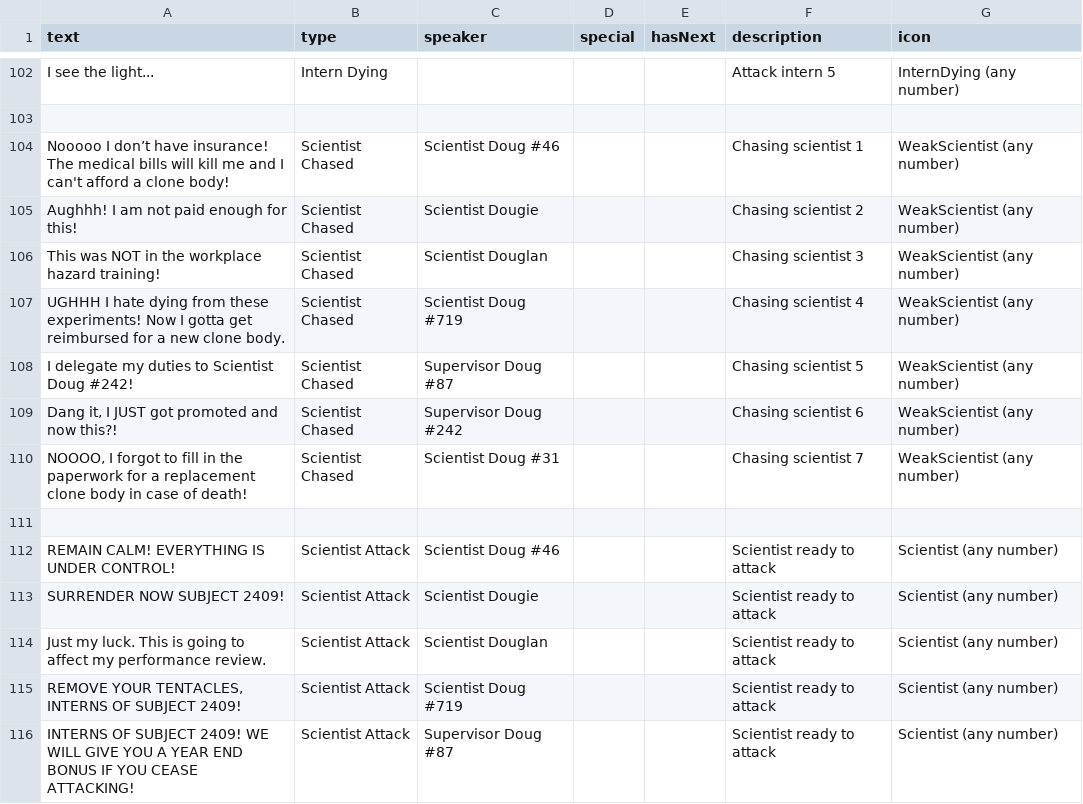
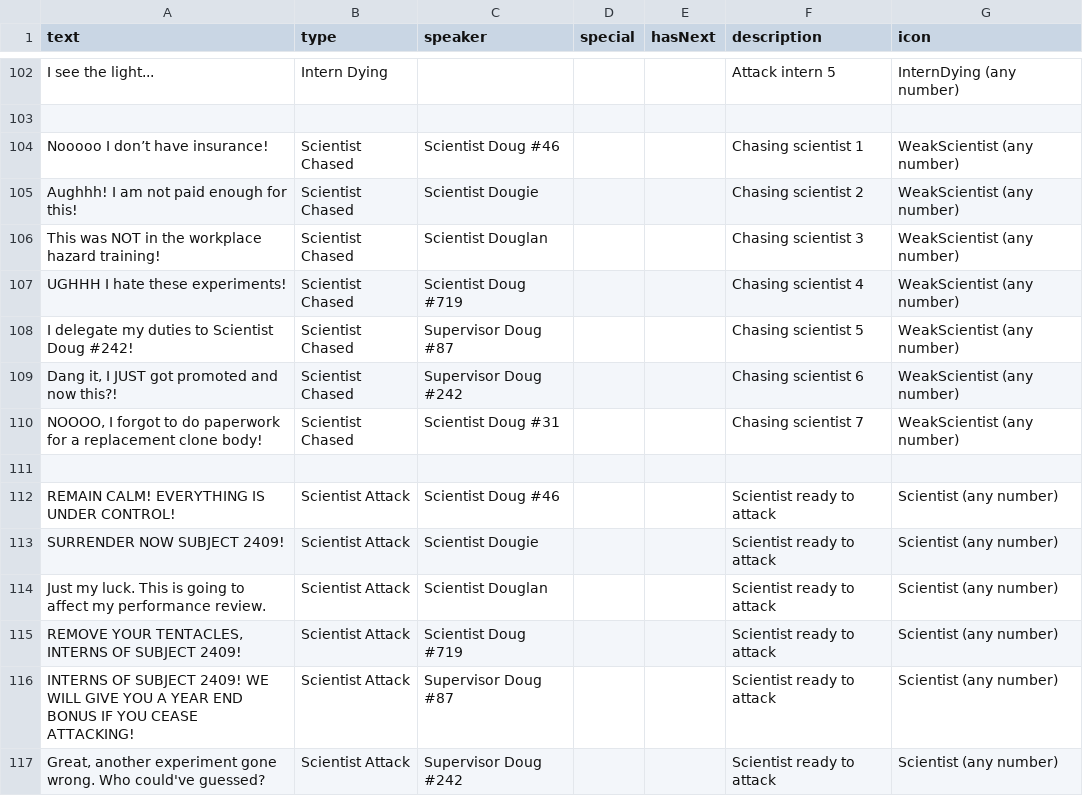
Before and after one commit to shshwdr/MysterySpore, a CSV file: Assets/Resources/csv/dialogues.csv, drawn as a sheet; only a part is shown, gaps mark what is left out; the shorter side is filled out with more unchanged rows.

Commit message:
win screen and energy bar and dialogue shorten

```diff
--- a/Assets/Resources/csv/dialogues.csv
+++ b/Assets/Resources/csv/dialogues.csv
@@ -103,9 +103,9 @@ I see the light...,Intern Dying,,,,Attack intern 5,InternDying (any number)
 ,,,,,,
-Nooooo I don’t have insurance! The medical bills will kill me and I can't afford a clone body!,Scientist Chased,Scientist Doug #46,,,Chasing scientist 1,WeakScientist (any number)
+Nooooo I don’t have insurance! ,Scientist Chased,Scientist Doug #46,,,Chasing scientist 1,WeakScientist (any number)
 Aughhh! I am not paid enough for this!,Scientist Chased,Scientist Dougie,,,Chasing scientist 2,WeakScientist (any number)
 This was NOT in the workplace hazard training!,Scientist Chased,Scientist Douglan,,,Chasing scientist 3,WeakScientist (any number)
-UGHHH I hate dying from these experiments! Now I gotta get reimbursed for a new clone body.,Scientist Chased,Scientist Doug #719,,,Chasing scientist 4,WeakScientist (any number)
+UGHHH I hate these experiments!,Scientist Chased,Scientist Doug #719,,,Chasing scientist 4,WeakScientist (any number)
 I delegate my duties to Scientist Doug #242!,Scientist Chased,Supervisor Doug #87,,,Chasing scientist 5,WeakScientist (any number)
 "Dang it, I JUST got promoted and now this?!",Scientist Chased,Supervisor Doug #242,,,Chasing scientist 6,WeakScientist (any number)
-"NOOOO, I forgot to fill in the paperwork for a replacement clone body in case of death!",Scientist Chased,Scientist Doug #31,,,Chasing scientist 7,WeakScientist (any number)
+"NOOOO, I forgot to do paperwork for a replacement clone body!",Scientist Chased,Scientist Doug #31,,,Chasing scientist 7,WeakScientist (any number)
 ,,,,,,
```
Also changed, not shown: 5 other files.
